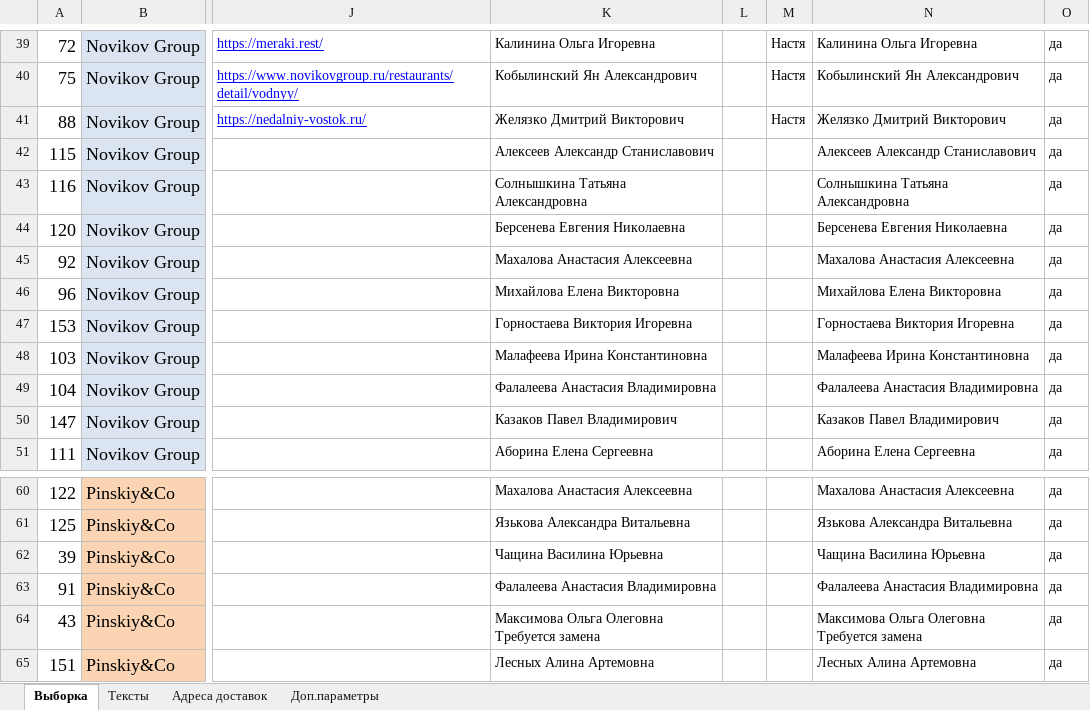
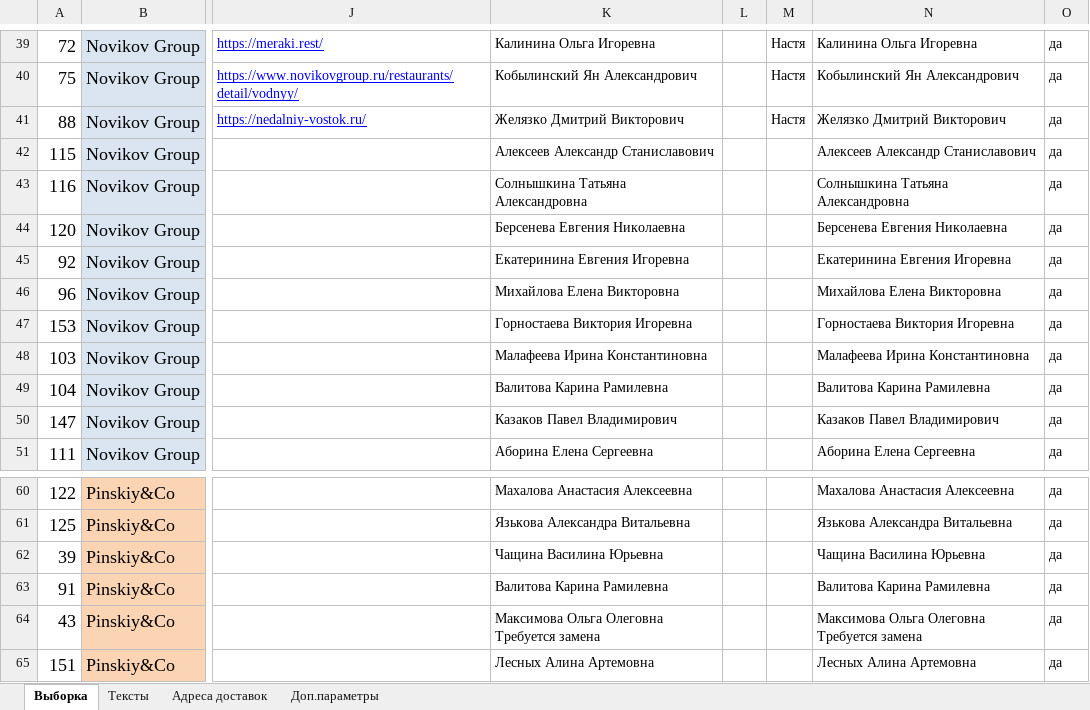
Before and after one commit to crowdtesting-ru/MS030925, an Excel workbook: data.xlsx, sheet Выборка, drawn as a sheet; only a part is shown, gaps mark what is left out; values as stored, in another font and other column widths than the file's, no borders; charts and pictures and conditional formats not drawn; the diff names each change by its address in the sheet, - before the commit and + after, or states it on an @@ line.

Commit message:
Add files via upload

```diff
--- a/data.xlsx (sheet Выборка)
+++ b/data.xlsx (sheet Выборка)
-K45: Махалова Анастасия Алексеевна
+K45: Екатеринина Евгения Игоревна
-N45: Махалова Анастасия Алексеевна
+N45: Екатеринина Евгения Игоревна
-K49: Фалалеева Анастасия Владимировна
+K49: Валитова Карина Рамилевна
-N49: Фалалеева Анастасия Владимировна
+N49: Валитова Карина Рамилевна
-K63: Фалалеева Анастасия Владимировна
+K63: Валитова Карина Рамилевна
-N63: Фалалеева Анастасия Владимировна
+N63: Валитова Карина Рамилевна
```
